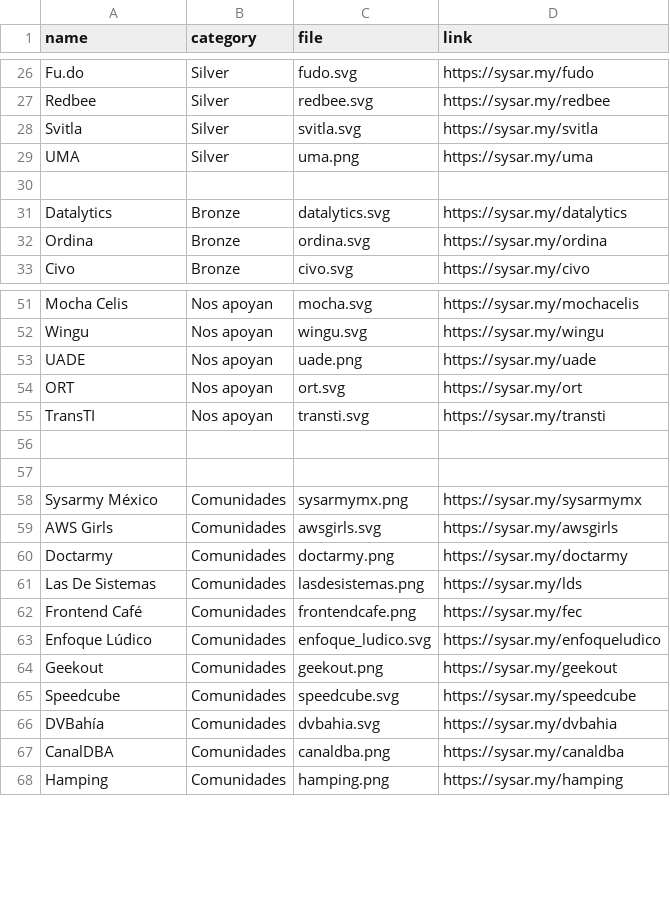
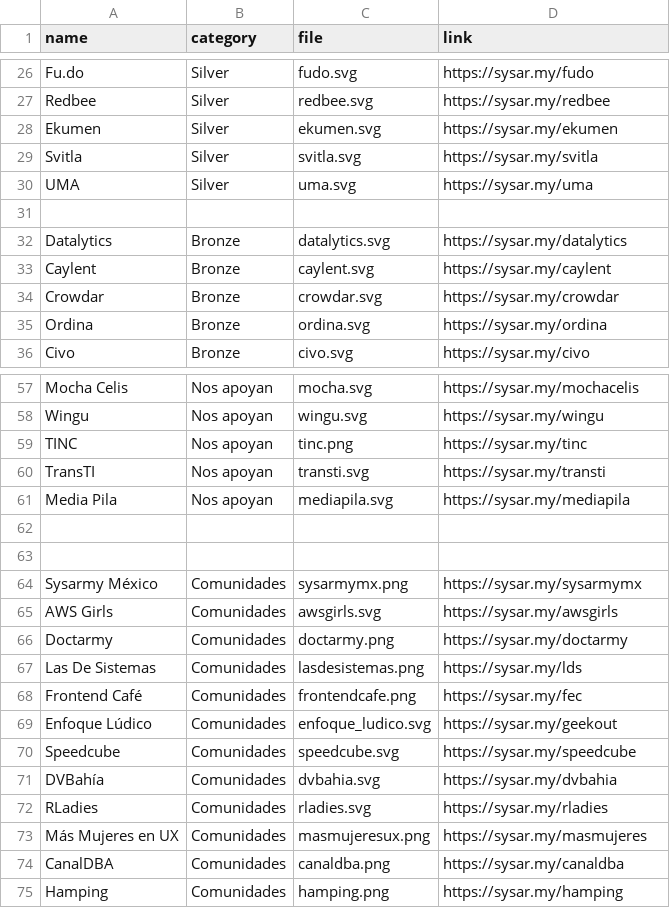
Before and after one commit to sysarmy/2023.nerdear.la, a CSV file: datasets/sponsors.csv, drawn as a sheet; only a part is shown, gaps mark what is left out; the diff covers the shown part only.

```diff
--- a/datasets/sponsors.csv
+++ b/datasets/sponsors.csv
@@ -27,6 +27,9 @@ Fu.do,Silver,fudo.svg,https://sysar.my/fudo
 Redbee,Silver,redbee.svg,https://sysar.my/redbee
+Ekumen,Silver,ekumen.svg,https://sysar.my/ekumen
 Svitla,Silver,svitla.svg,https://sysar.my/svitla
-UMA,Silver,uma.png,https://sysar.my/uma
+UMA,Silver,uma.svg,https://sysar.my/uma
 
 Datalytics,Bronze,datalytics.svg,https://sysar.my/datalytics
+Caylent,Bronze,caylent.svg,https://sysar.my/caylent
+Crowdar,Bronze,crowdar.svg,https://sysar.my/crowdar
 Ordina,Bronze,ordina.svg,https://sysar.my/ordina
@@ -52,5 +58,5 @@ Mocha Celis,Nos apoyan,mocha.svg,https://sysar.my/mochacelis
 Wingu,Nos apoyan,wingu.svg,https://sysar.my/wingu
-UADE,Nos apoyan,uade.png,https://sysar.my/uade
-ORT,Nos apoyan,ort.svg,https://sysar.my/ort
+TINC,Nos apoyan,tinc.png,https://sysar.my/tinc
 TransTI,Nos apoyan,transti.svg,https://sysar.my/transti
+Media Pila,Nos apoyan,mediapila.svg,https://sysar.my/mediapila
 
@@ -62,6 +68,7 @@ Las De Sistemas,Comunidades,lasdesistemas.png,https://sysar.my/lds
 Frontend Café,Comunidades,frontendcafe.png,https://sysar.my/fec
-Enfoque Lúdico,Comunidades,enfoque_ludico.svg,https://sysar.my/enfoqueludico
-Geekout,Comunidades,geekout.png,https://sysar.my/geekout
+Enfoque Lúdico,Comunidades,enfoque_ludico.svg,https://sysar.my/geekout
 Speedcube,Comunidades,speedcube.svg,https://sysar.my/speedcube
 DVBahía,Comunidades,dvbahia.svg,https://sysar.my/dvbahia
+RLadies,Comunidades,rladies.svg,https://sysar.my/rladies
+Más Mujeres en UX,Comunidades,masmujeresux.png,https://sysar.my/masmujeres
 CanalDBA,Comunidades,canaldba.png,https://sysar.my/canaldba
```
Also changed, not shown: 1 added row elsewhere in this file, 28 other files.
